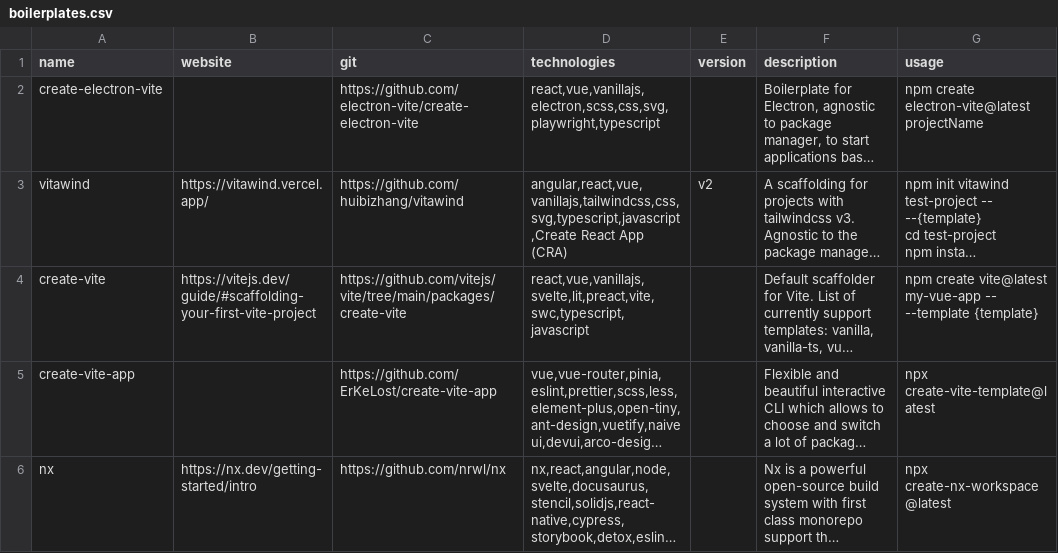
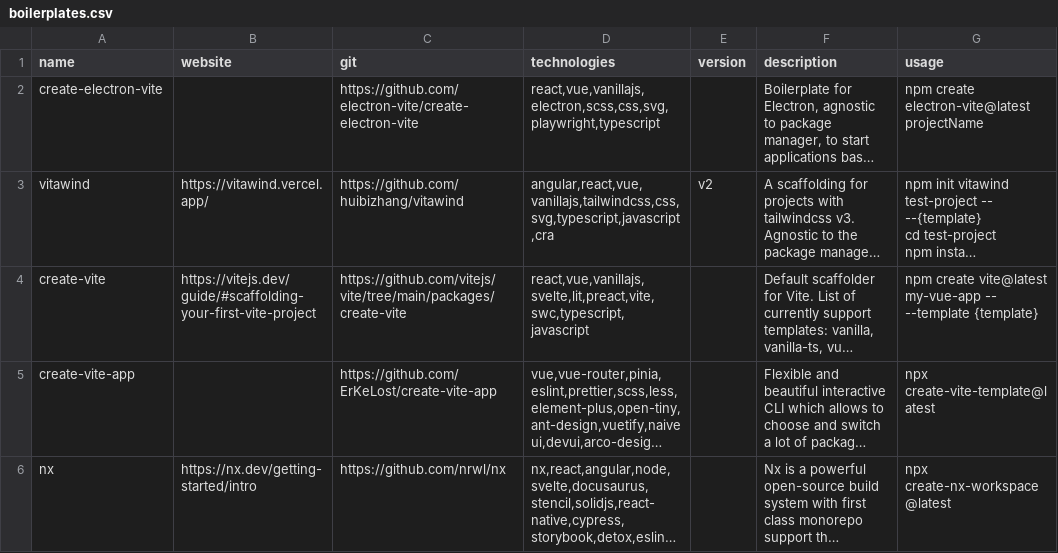
Before and after one commit to akondratsky/compendium, a CSV file: src/data/boilerplates.csv, drawn as a sheet; long unchanged cells end in …; the diff names each change by its address in the sheet, - before the commit and + after, or states it on an @@ line.

Commit message:
fixed broken data

```diff
--- a/src/data/boilerplates.csv
+++ b/src/data/boilerplates.csv
-D3 (technologies): angular,react,vue,vanillajs,tailwindcss,css,svg,typescript,javascript,Create React App (CRA)
+D3 (technologies): angular,react,vue,vanillajs,tailwindcss,css,svg,typescript,javascript,cra
```
